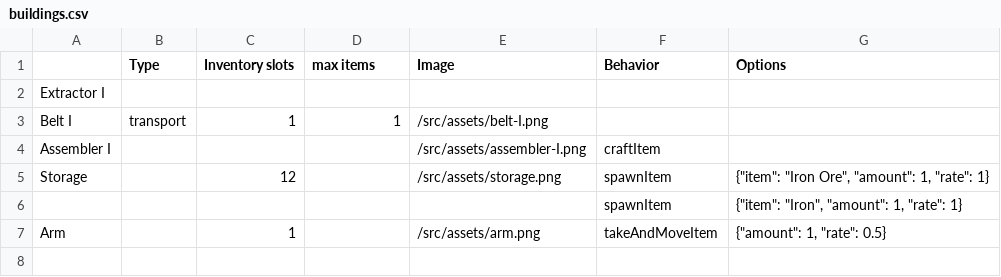
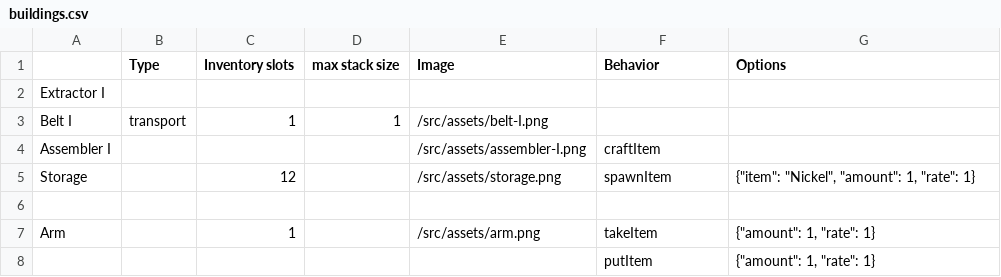
Before and after one commit to straker/spaceship-repair-factory, a CSV file: src/data/buildings.csv, drawn as a sheet.

```diff
--- a/src/data/buildings.csv
+++ b/src/data/buildings.csv
@@ -1,2 +1,2 @@
-,Type,Inventory slots,max items,Image,Behavior,Options
+,Type,Inventory slots,max stack size,Image,Behavior,Options
 Extractor I,,,,,,
@@ -4,4 +4,5 @@ Belt I,transport,1,1,/src/assets/belt-I.png,,
 Assembler I,,,,/src/assets/assembler-I.png,craftItem,
-Storage,,12,,/src/assets/storage.png,spawnItem,"{""item"": ""Iron Ore"", ""amount"": 1, ""rate"": 1}"
-,,,,,spawnItem,"{""item"": ""Iron"", ""amount"": 1, ""rate"": 1}"
-Arm,,1,,/src/assets/arm.png,takeAndMoveItem,"{""amount"": 1, ""rate"": 0.5}"
+Storage,,12,,/src/assets/storage.png,spawnItem,"{""item"": ""Nickel"", ""amount"": 1, ""rate"": 1}"
+,,,,,,
+Arm,,1,,/src/assets/arm.png,takeItem,"{""amount"": 1, ""rate"": 1}"
+,,,,,putItem,"{""amount"": 1, ""rate"": 1}"
```
Also changed, not shown: 13 other files.
